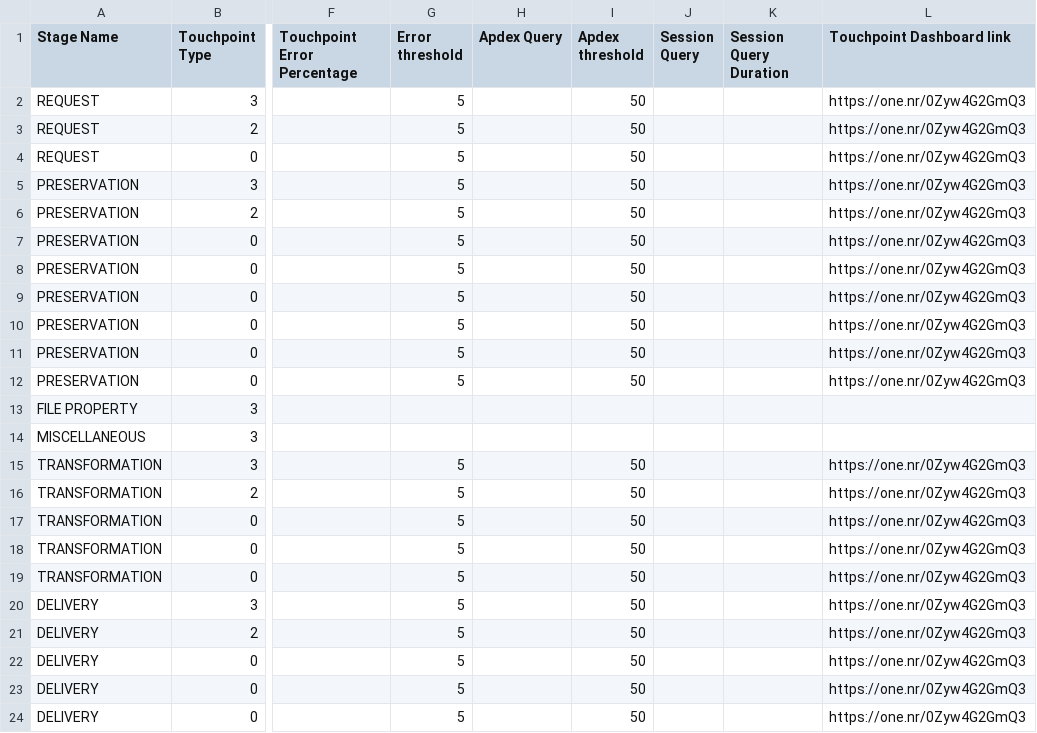
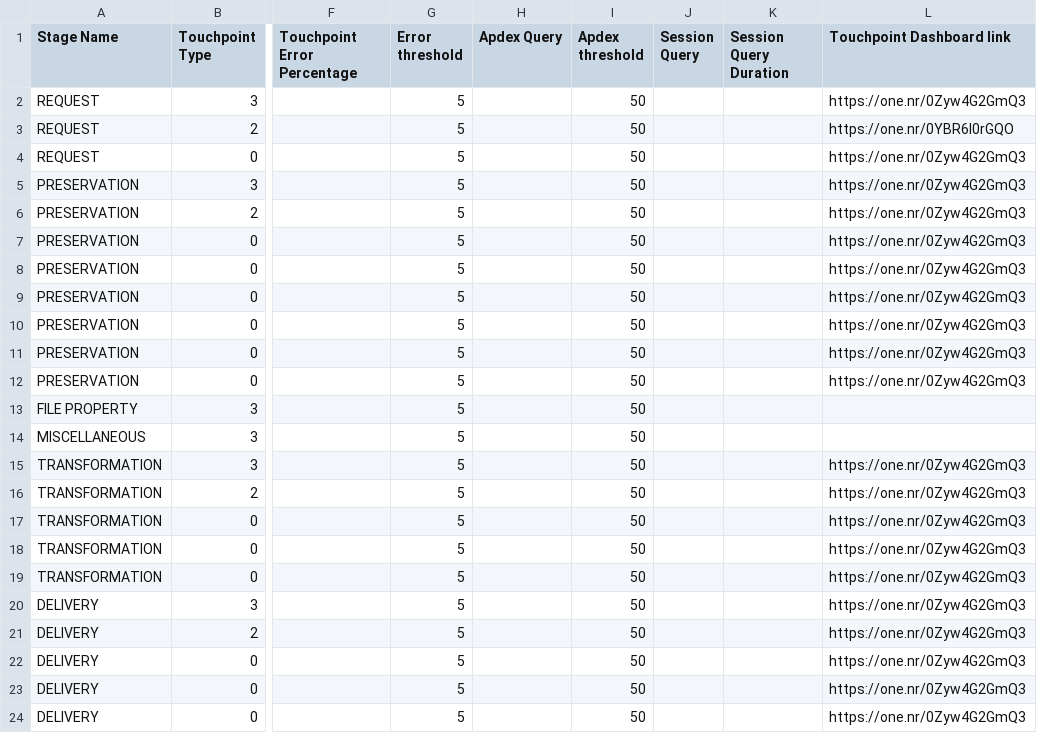
Before and after one commit to newrelic/nr1-pathpoint, a CSV file: setup/touchpoints.csv, drawn as a sheet; only a part is shown, gaps mark what is left out; the diff names each change by its address in the sheet, - before the commit and + after, or states it on an @@ line.

```diff
--- a/setup/touchpoints.csv
+++ b/setup/touchpoints.csv
-L3 (Touchpoint Dashboard link): https://one.nr/0Zyw4G2GmQ3
+L3 (Touchpoint Dashboard link): https://one.nr/0YBR6l0rGQO
-G13:G14 (Error threshold): (empty)
+G13:G14 (Error threshold): 5
-I13:I14 (Apdex threshold): (empty)
+I13:I14 (Apdex threshold): 50
```
Also changed, not shown: 5 other files.
